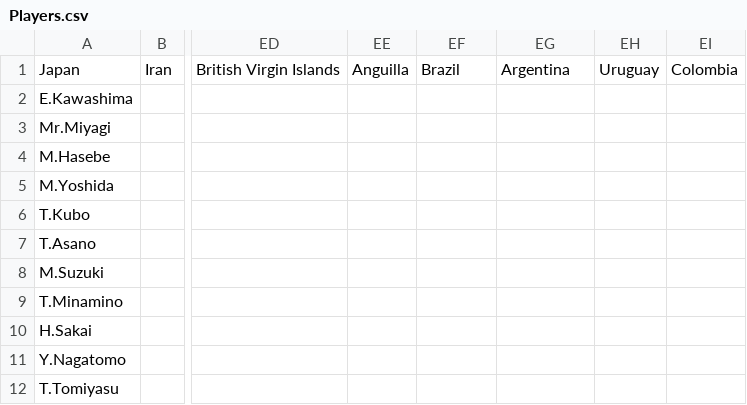
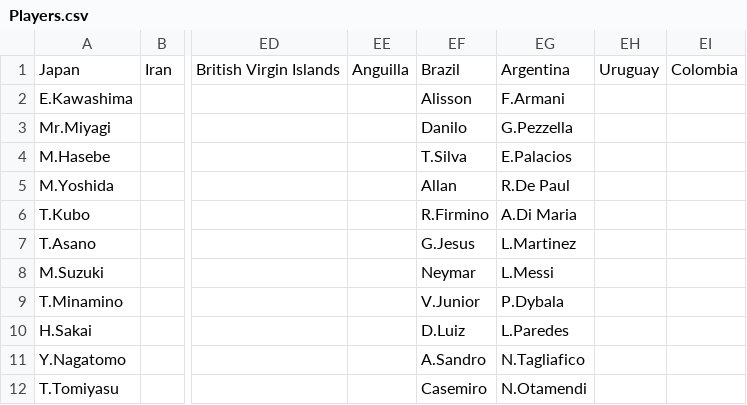
Before and after one commit to samwcounsell/WorldCup, a CSV file: Datasets/Players.csv, drawn as a sheet; only a part is shown, gaps mark what is left out; the diff names each change by its address in the sheet, - before the commit and + after, or states it on an @@ line.

Commit message:
Add files via upload

```diff
--- a/Datasets/Players.csv
+++ b/Datasets/Players.csv
-EF2: (empty)
+EF2: Alisson
-EG2: (empty)
+EG2: F.Armani
-EF3: (empty)
+EF3: Danilo
-EG3: (empty)
+EG3: G.Pezzella
-EF4: (empty)
+EF4: T.Silva
-EG4: (empty)
+EG4: E.Palacios
-EF5: (empty)
+EF5: Allan
-EG5: (empty)
+EG5: R.De Paul
-EF6: (empty)
+EF6: R.Firmino
-EG6: (empty)
+EG6: A.Di Maria
-EF7: (empty)
+EF7: G.Jesus
-EG7: (empty)
+EG7: L.Martinez
-EF8: (empty)
+EF8: Neymar
-EG8: (empty)
+EG8: L.Messi
-EF9: (empty)
+EF9: V.Junior
-EG9: (empty)
+EG9: P.Dybala
-EF10: (empty)
+EF10: D.Luiz
-EG10: (empty)
+EG10: L.Paredes
-EF11: (empty)
+EF11: A.Sandro
-EG11: (empty)
+EG11: N.Tagliafico
-EF12: (empty)
+EF12: Casemiro
-EG12: (empty)
+EG12: N.Otamendi
```
